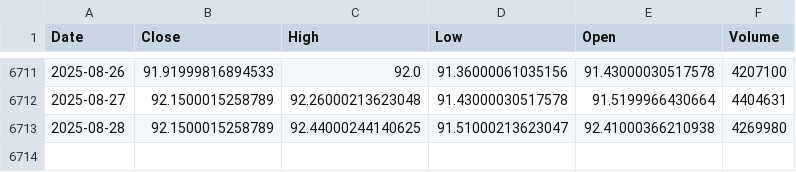
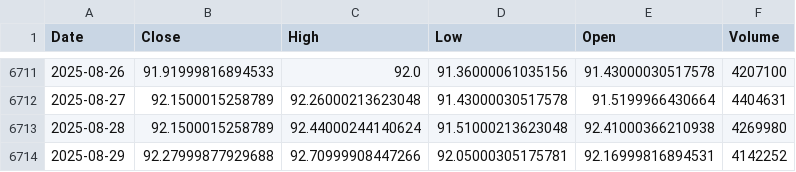
Before and after one commit to alitalbi/storage_data_fy, a CSV file: XLB.csv, drawn as a sheet; only a part is shown, gaps mark what is left out.

Commit message:
Update XLB.csv with latest hourly data

```diff
--- a/XLB.csv
+++ b/XLB.csv
@@ -6712,2 +6712,3 @@ Date,Close,High,Low,Open,Volume
 2025-08-27,92.1500015258789,92.26000213623048,91.43000030517578,91.5199966430664,4404631
-2025-08-28,92.1500015258789,92.44000244140625,91.51000213623047,92.41000366210938,4269980
+2025-08-28,92.1500015258789,92.44000244140624,91.51000213623048,92.41000366210938,4269980
+2025-08-29,92.27999877929688,92.70999908447266,92.05000305175781,92.16999816894531,4142252
```
